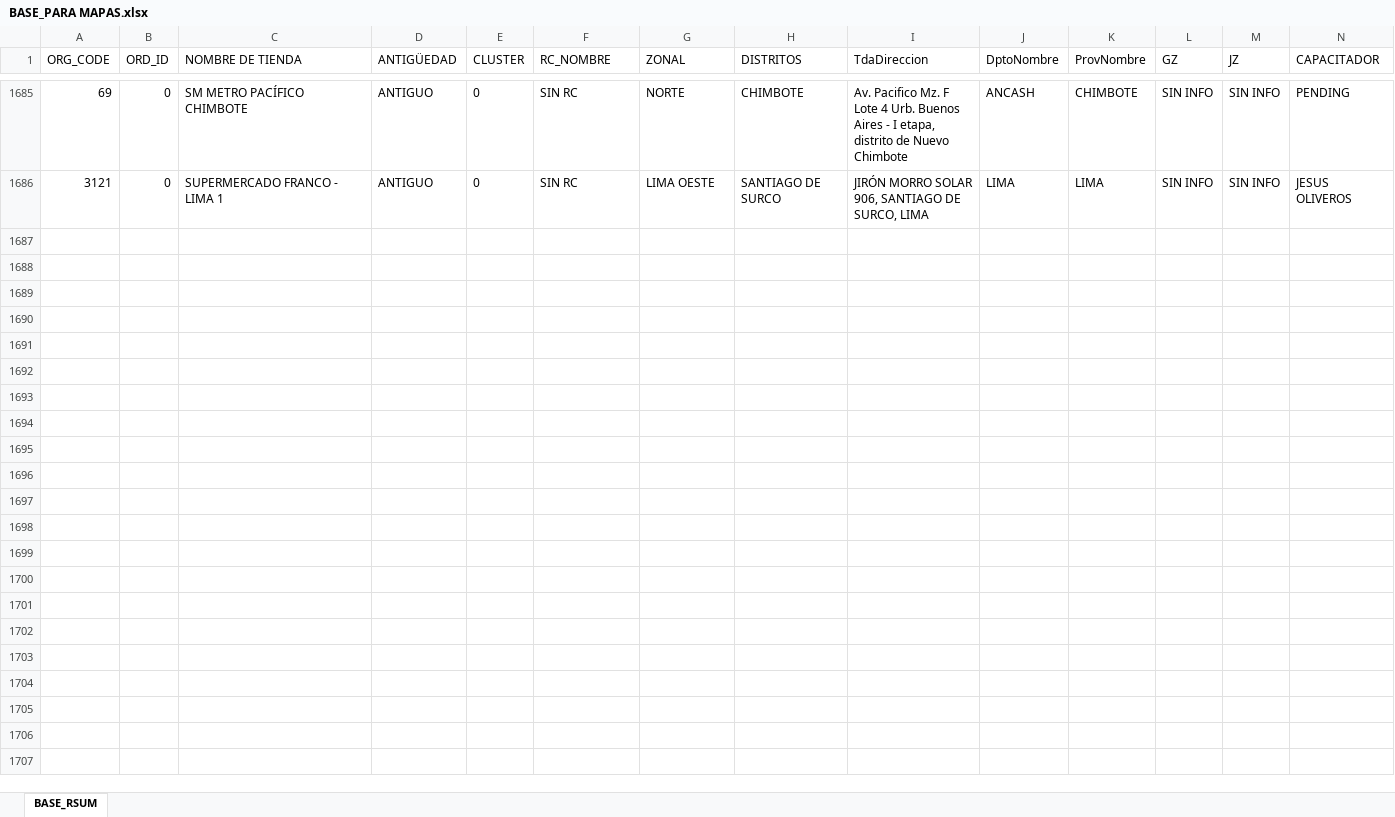
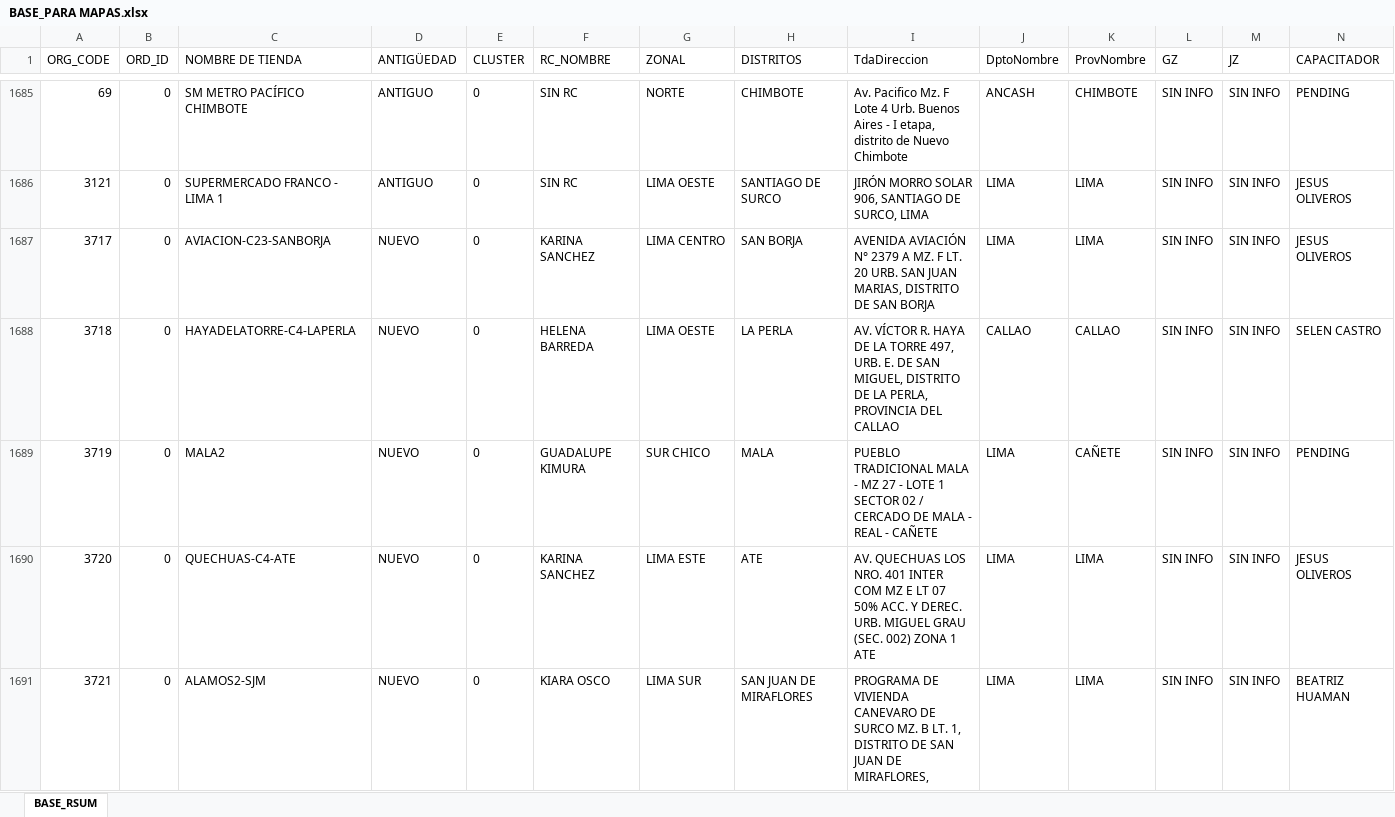
Before and after one commit to Leonardow33/MAPA_RC_INTERACTIVO, an Excel workbook: BASE_PARA MAPAS.xlsx, sheet BASE_RSUM, drawn as a sheet; only a part is shown, gaps mark what is left out; values as stored, in another font and other column widths than the file's, no borders; table styles not drawn; rows hold the shown columns only; the diff covers the shown part only; the diff names each change by its address in the sheet, - before the commit and + after, or states it on an @@ line.

```diff
--- a/BASE_PARA MAPAS.xlsx (sheet BASE_RSUM)
+++ b/BASE_PARA MAPAS.xlsx (sheet BASE_RSUM)
+row 1687: 3717 | 0 | AVIACION-C23-SANBORJA | NUEVO | 0 | KARINA SANCHEZ | LIMA CENTRO | SAN BORJA | AVENIDA AVIACIÓN N° 2379 A MZ. F LT. 20 URB. SAN JUAN MARIAS, DISTRITO DE SAN BORJA | LIMA | LIMA | SIN INFO | SIN INFO | JESUS OLIVEROS
+row 1688: 3718 | 0 | HAYADELATORRE-C4-LAPERLA | NUEVO | 0 | HELENA BARREDA | LIMA OESTE | LA PERLA | AV. VÍCTOR R. HAYA DE LA TORRE 497, URB. E. DE SAN MIGUEL, DISTRITO DE LA PERLA, PROVINCIA DEL CALLAO | CALLAO | CALLAO | SIN INFO | SIN INFO | SELEN CASTRO
+row 1689: 3719 | 0 | MALA2 | NUEVO | 0 | GUADALUPE KIMURA | SUR CHICO | MALA | PUEBLO TRADICIONAL MALA - MZ 27 - LOTE 1 SECTOR 02 / CERCADO DE MALA - REAL - CAÑETE | LIMA | CAÑETE | SIN INFO | SIN INFO | PENDING
+row 1690: 3720 | 0 | QUECHUAS-C4-ATE | NUEVO | 0 | KARINA SANCHEZ | LIMA ESTE | ATE | AV. QUECHUAS LOS NRO. 401 INTER COM MZ E LT 07 50% ACC. Y DEREC. URB. MIGUEL GRAU (SEC. 002) ZONA 1 ATE | LIMA | LIMA | SIN INFO | SIN INFO | JESUS OLIVEROS
+row 1691: 3721 | 0 | ALAMOS2-SJM | NUEVO | 0 | KIARA OSCO | LIMA SUR | SAN JUAN DE MIRAFLORES | PROGRAMA DE VIVIENDA CANEVARO DE SURCO MZ. B LT. 1, DISTRITO DE SAN JUAN DE MIRAFLORES, | LIMA | LIMA | SIN INFO | SIN INFO | BEATRIZ HUAMAN
```
Also changed, not shown: 18 added rows and 4 edited cells elsewhere in this sheet, 1 other file.
